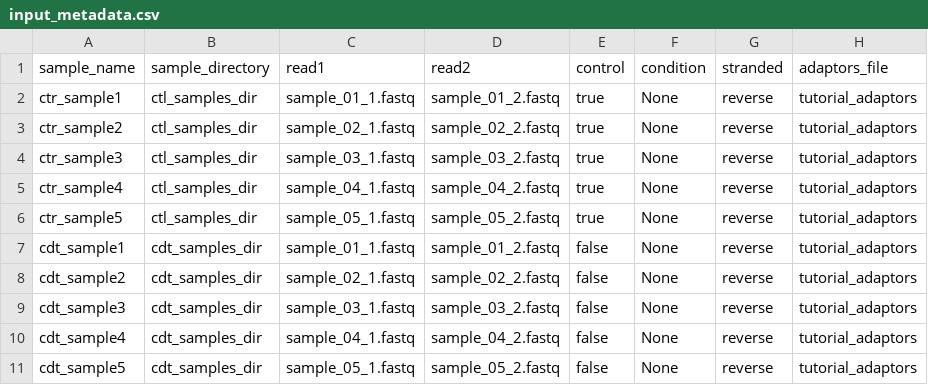
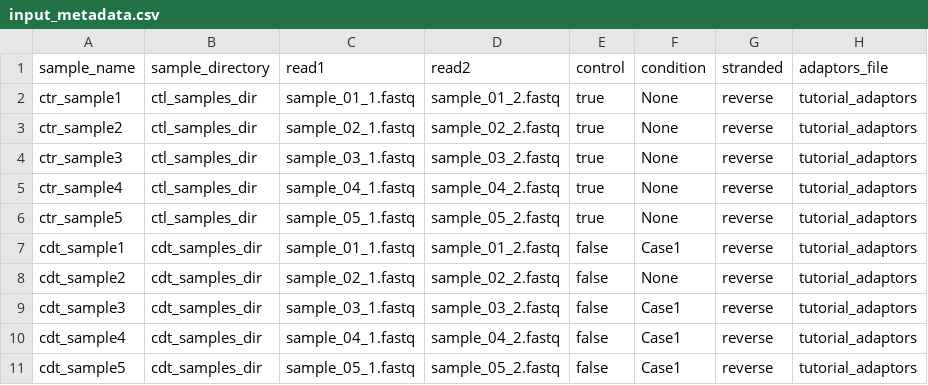
Before and after one commit to KuechlerO/SnakeSplice_Documentation, a CSV file: docs/getting_started/example_data/input_metadata.csv, drawn as a sheet.

```diff
--- a/docs/getting_started/example_data/input_metadata.csv
+++ b/docs/getting_started/example_data/input_metadata.csv
@@ -6,6 +6,6 @@ ctr_sample4,ctl_samples_dir,sample_04_1.fastq,sample_04_2.fastq,true,None,revers
 ctr_sample5,ctl_samples_dir,sample_05_1.fastq,sample_05_2.fastq,true,None,reverse,tutorial_adaptors
-cdt_sample1,cdt_samples_dir,sample_01_1.fastq,sample_01_2.fastq,false,None,reverse,tutorial_adaptors
+cdt_sample1,cdt_samples_dir,sample_01_1.fastq,sample_01_2.fastq,false,Case1,reverse,tutorial_adaptors
 cdt_sample2,cdt_samples_dir,sample_02_1.fastq,sample_02_2.fastq,false,None,reverse,tutorial_adaptors
-cdt_sample3,cdt_samples_dir,sample_03_1.fastq,sample_03_2.fastq,false,None,reverse,tutorial_adaptors
-cdt_sample4,cdt_samples_dir,sample_04_1.fastq,sample_04_2.fastq,false,None,reverse,tutorial_adaptors
-cdt_sample5,cdt_samples_dir,sample_05_1.fastq,sample_05_2.fastq,false,None,reverse,tutorial_adaptors
+cdt_sample3,cdt_samples_dir,sample_03_1.fastq,sample_03_2.fastq,false,Case1,reverse,tutorial_adaptors
+cdt_sample4,cdt_samples_dir,sample_04_1.fastq,sample_04_2.fastq,false,Case1,reverse,tutorial_adaptors
+cdt_sample5,cdt_samples_dir,sample_05_1.fastq,sample_05_2.fastq,false,Case1,reverse,tutorial_adaptors
```
Also changed, not shown: 6 other files.
